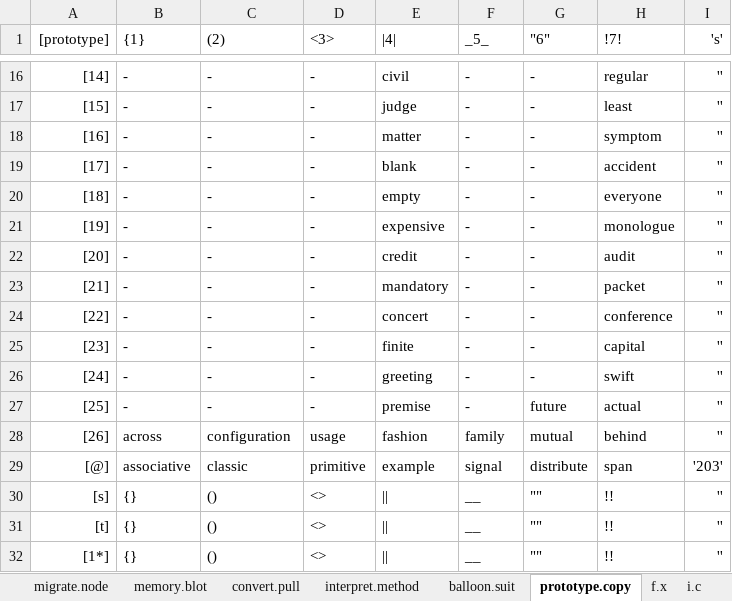
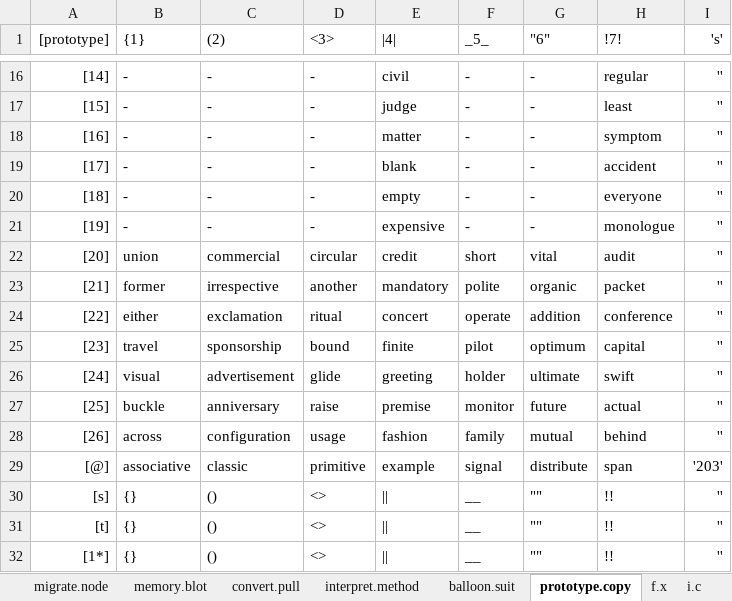
Before and after one commit to openroot/iceKnives32, an Excel workbook: archive/iceKnives32/iceKnives32.xlsx, sheet prototype.copy, drawn as a sheet; only a part is shown, gaps mark what is left out; values as stored, in another font and other column widths than the file's, no borders; charts and pictures not drawn; the diff names each change by its address in the sheet, - before the commit and + after, or states it on an @@ line.

```diff
--- a/archive/iceKnives32/iceKnives32.xlsx (sheet prototype.copy)
+++ b/archive/iceKnives32/iceKnives32.xlsx (sheet prototype.copy)
-B22 ({1}): -
+B22 ({1}): union
-C22 ((2)): -
+C22 ((2)): commercial
-D22 (<3>): -
+D22 (<3>): circular
-F22 (_5_): -
+F22 (_5_): short
-G22 ("6"): -
+G22 ("6"): vital
-B23 ({1}): -
+B23 ({1}): former
-C23 ((2)): -
+C23 ((2)): irrespective
-D23 (<3>): -
+D23 (<3>): another
-F23 (_5_): -
+F23 (_5_): polite
-G23 ("6"): -
+G23 ("6"): organic
-B24 ({1}): -
+B24 ({1}): either
-C24 ((2)): -
+C24 ((2)): exclamation
-D24 (<3>): -
+D24 (<3>): ritual
-F24 (_5_): -
+F24 (_5_): operate
-G24 ("6"): -
+G24 ("6"): addition
-B25 ({1}): -
+B25 ({1}): travel
-C25 ((2)): -
+C25 ((2)): sponsorship
-D25 (<3>): -
+D25 (<3>): bound
-F25 (_5_): -
+F25 (_5_): pilot
-G25 ("6"): -
+G25 ("6"): optimum
-B26 ({1}): -
+B26 ({1}): visual
-C26 ((2)): -
+C26 ((2)): advertisement
-D26 (<3>): -
+D26 (<3>): glide
-F26 (_5_): -
+F26 (_5_): holder
-G26 ("6"): -
+G26 ("6"): ultimate
-B27 ({1}): -
+B27 ({1}): buckle
-C27 ((2)): -
+C27 ((2)): anniversary
-D27 (<3>): -
+D27 (<3>): raise
-F27 (_5_): -
+F27 (_5_): monitor
```
Also changed, not shown: 1 other file.
